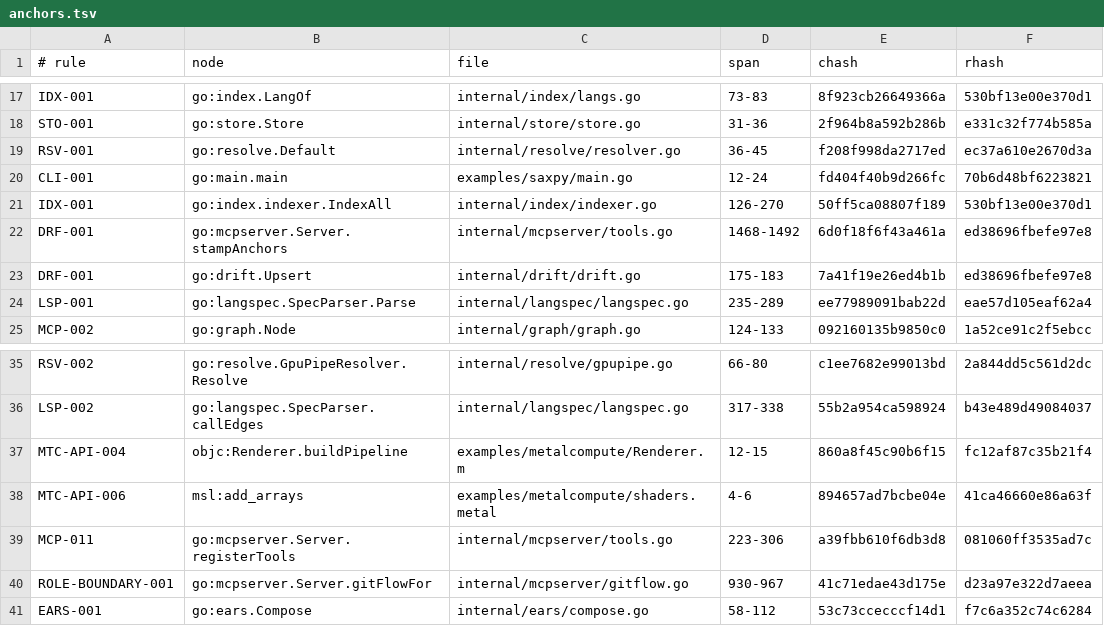
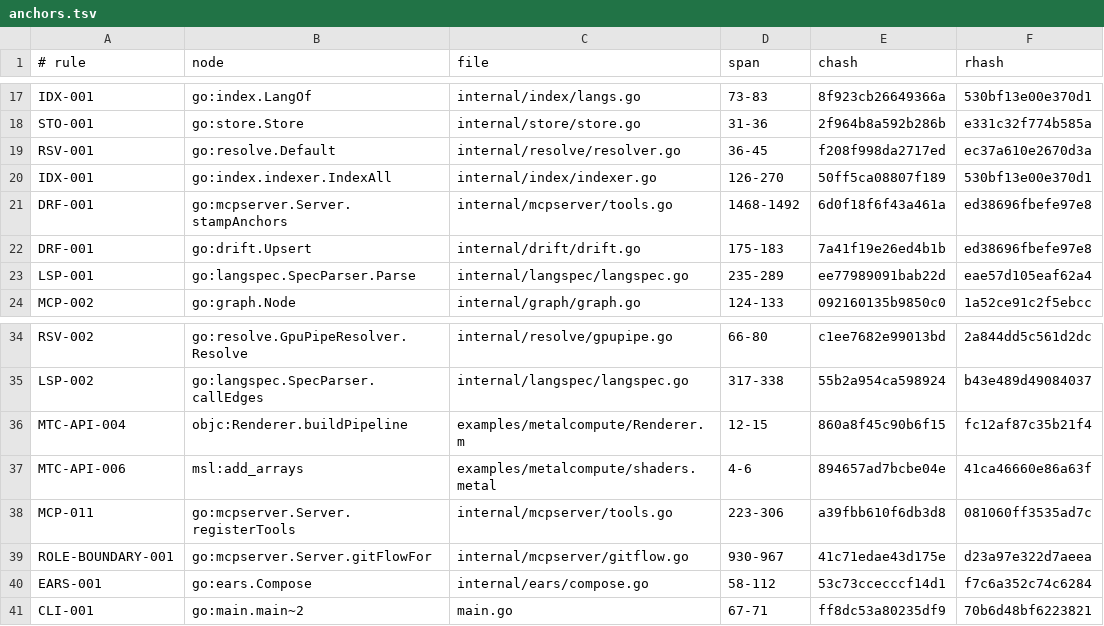
Before and after one commit to jxsl13/spectackle, a TSV file: .spectackle/anchors.tsv, drawn as a sheet; only a part is shown, gaps mark what is left out; removed rows and columns are numbered as before the commit, all else as after; the diff names each change by its address in the sheet, - before the commit and + after, or states it on an @@ line.

Commit message:
spectackle(create): B-01KYJB3SGKFA2
drift healing crossed an ambiguous node ID to an unrelated file, and tilde-suffixed node IDs are walk-order fragile

Spectackle-Ev: create
Spectackle-Item: B-01KYJB3SGKFA2R6PYVE1Y0PP74
Spectackle-Agent: ag-e1ed
Spectackle-Eid: c2647e4eeb365e24

```diff
--- a/.spectackle/anchors.tsv
+++ b/.spectackle/anchors.tsv
-row 20: CLI-001 | go:main.main | examples/saxpy/main.go | 12-24 | fd404f40b9d266fc | 70b6d48bf6223821
+row 41: CLI-001 | go:main.main~2 | main.go | 67-71 | ff8dc53a80235df9 | 70b6d48bf6223821
```
Also changed, not shown: 2 other files.
